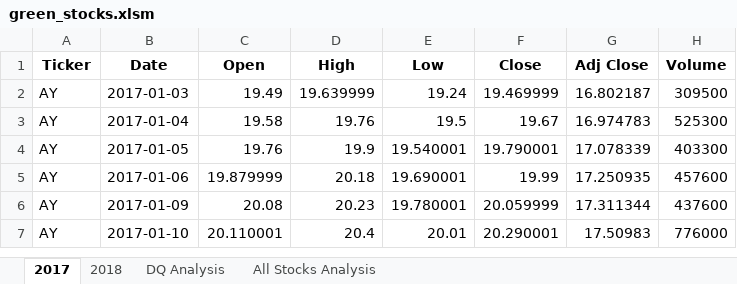
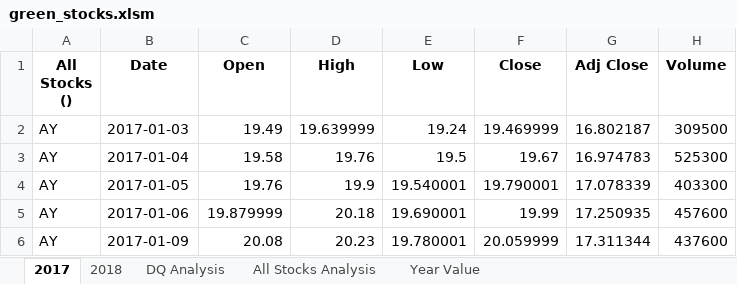
Before and after one commit to cristinagzz/stock-analysis, an Excel workbook: green_stocks.xlsm, sheet 2017, drawn as a sheet; only a part is shown; the shorter side is filled out with more unchanged rows; values as stored, in another font and other column widths than the file's, no borders; the diff names each change by its address in the sheet, - before the commit and + after, or states it on an @@ line.

```diff
--- a/green_stocks.xlsm (sheet 2017)
+++ b/green_stocks.xlsm (sheet 2017)
+sheet tab: Year Value
-A1: Ticker
+A1: All Stocks ()
```
Also changed, not shown: sheet All Stocks Analysis, sheet 2018, charts or pictures.
